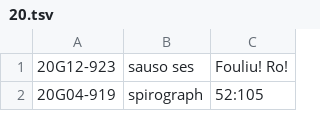
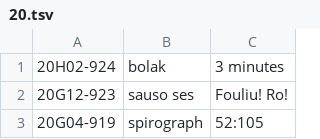
Before and after one commit to XXIIVV/oscean, a TSV file: src/tables/diary/20.tsv, drawn as a sheet; only a part is shown.

```diff
--- a/src/tables/diary/20.tsv
+++ b/src/tables/diary/20.tsv
@@ -1 +1,2 @@
+20H02-924	bolak	3 minutes
 20G12-923	sauso ses	Fouliu! Ro!
```
Also changed, not shown: 33 other files.
